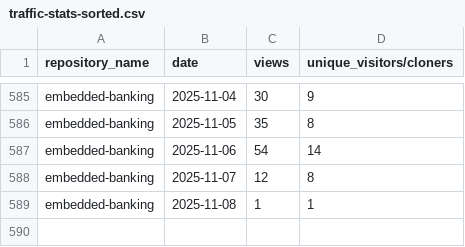
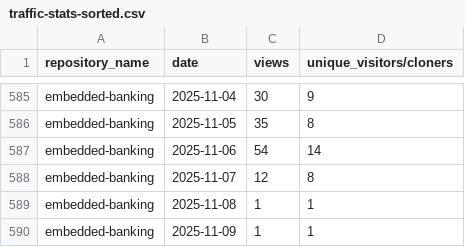
Before and after one commit to jpmorgan-payments/embedded-finance, a CSV file: metrics/traffic-stats-sorted.csv, drawn as a sheet; only a part is shown, gaps mark what is left out; the diff names each change by its address in the sheet, - before the commit and + after, or states it on an @@ line.

```diff
--- a/metrics/traffic-stats-sorted.csv
+++ b/metrics/traffic-stats-sorted.csv
+row 590: embedded-banking | 2025-11-09 | 1 | 1
```
Also changed, not shown: metrics/clone-stats-sorted.csv, metrics/clone-stats.csv, 1 other file.
